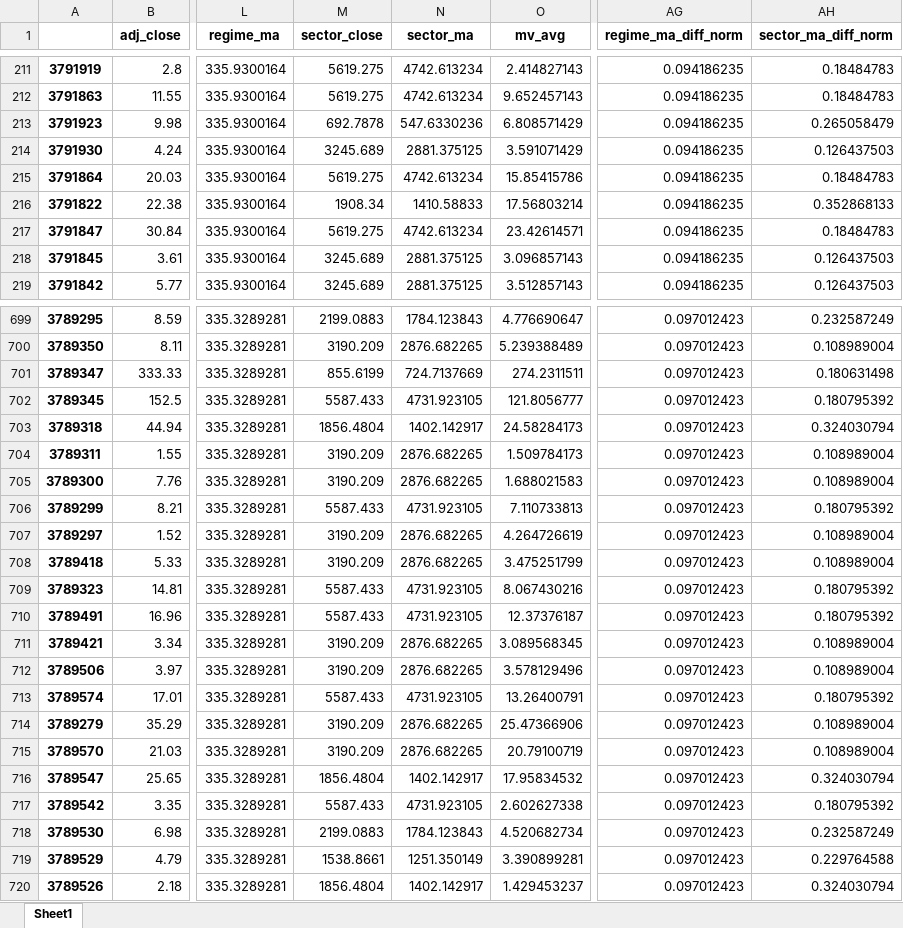
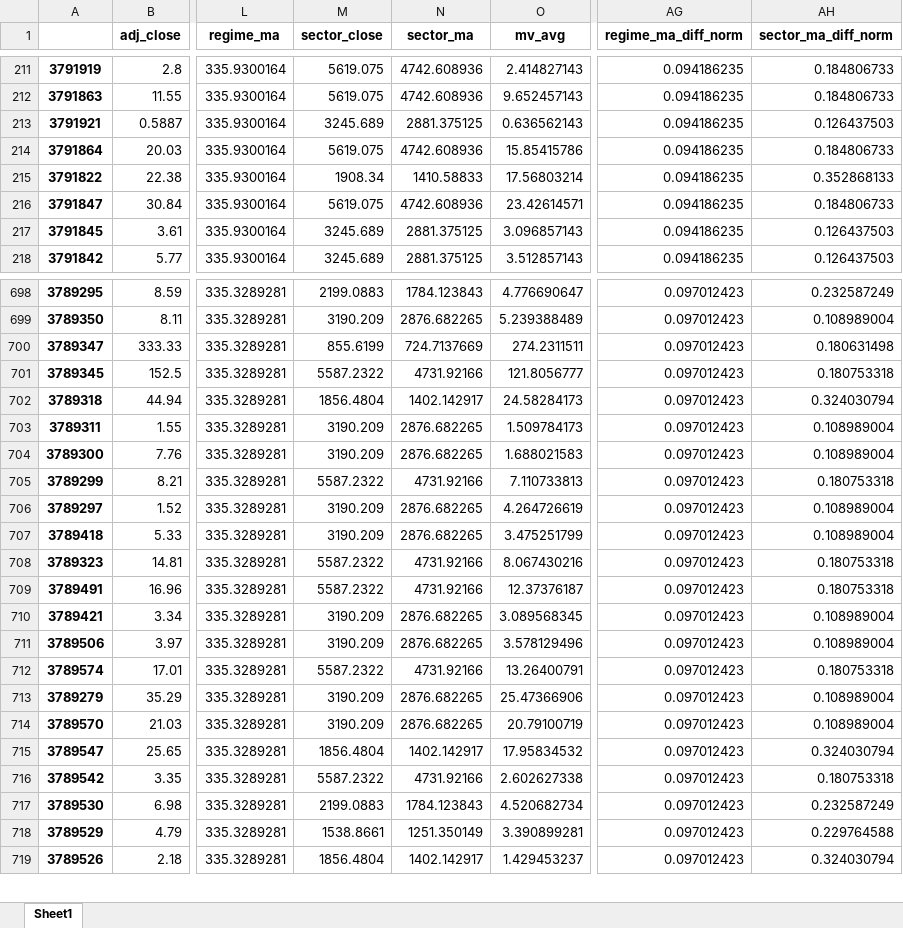
Before and after one commit to bmcclanahan/StrategyPortfolioTrading, an Excel workbook: portfolios/sml_equity/strategy_entrances_exits/mean_reversion/RSI_exits.xlsx, sheet Sheet1, drawn as a sheet; only a part is shown, gaps mark what is left out; values as stored, in another font and other column widths than the file's, no borders; addresses are those after the commit; the diff covers the shown part only; the diff names each change by its address in the sheet, - before the commit and + after, or states it on an @@ line.

```diff
--- a/portfolios/sml_equity/strategy_entrances_exits/mean_reversion/RSI_exits.xlsx (sheet Sheet1)
+++ b/portfolios/sml_equity/strategy_entrances_exits/mean_reversion/RSI_exits.xlsx (sheet Sheet1)
-M211:M212 (sector_close): 5619.275
+M211:M212 (sector_close): 5619.075
-N211:N212 (sector_ma): 4742.613234
+N211:N212 (sector_ma): 4742.608936
-AH211:AH212 (sector_ma_diff_norm): 0.18484783
+AH211:AH212 (sector_ma_diff_norm): 0.184806733
@@ row 213 moved to row 201: 3791923 @@
@@ row 214 moved to row 208: 3791930 @@
@@ row 207 moved to row 213: 3791921 @@
-M214 (sector_close): 5619.275
+M214 (sector_close): 5619.075
-N214 (sector_ma): 4742.613234
+N214 (sector_ma): 4742.608936
-AH214 (sector_ma_diff_norm): 0.18484783
+AH214 (sector_ma_diff_norm): 0.184806733
-M216 (sector_close): 5619.275
+M216 (sector_close): 5619.075
-N216 (sector_ma): 4742.613234
+N216 (sector_ma): 4742.608936
-AH216 (sector_ma_diff_norm): 0.18484783
+AH216 (sector_ma_diff_norm): 0.184806733
-M701 (sector_close): 5587.433
+M701 (sector_close): 5587.2322
-N701 (sector_ma): 4731.923105
+N701 (sector_ma): 4731.92166
-AH701 (sector_ma_diff_norm): 0.180795392
+AH701 (sector_ma_diff_norm): 0.180753318
-M705 (sector_close): 5587.433
+M705 (sector_close): 5587.2322
-N705 (sector_ma): 4731.923105
+N705 (sector_ma): 4731.92166
-AH705 (sector_ma_diff_norm): 0.180795392
+AH705 (sector_ma_diff_norm): 0.180753318
-M708:M709 (sector_close): 5587.433
+M708:M709 (sector_close): 5587.2322
-N708:N709 (sector_ma): 4731.923105
+N708:N709 (sector_ma): 4731.92166
-AH708:AH709 (sector_ma_diff_norm): 0.180795392
+AH708:AH709 (sector_ma_diff_norm): 0.180753318
-M712 (sector_close): 5587.433
+M712 (sector_close): 5587.2322
-N712 (sector_ma): 4731.923105
+N712 (sector_ma): 4731.92166
-AH712 (sector_ma_diff_norm): 0.180795392
+AH712 (sector_ma_diff_norm): 0.180753318
-M716 (sector_close): 5587.433
+M716 (sector_close): 5587.2322
-N716 (sector_ma): 4731.923105
+N716 (sector_ma): 4731.92166
-AH716 (sector_ma_diff_norm): 0.180795392
+AH716 (sector_ma_diff_norm): 0.180753318
```
Also changed, not shown: 5 added rows, 6 removed rows, 30 moved rows and 310 edited cells elsewhere in this sheet, portfolios/sml_equity/strategy_entrances_exits/mean_reversion/MFI_exits.xlsx, portfolios/sml_equity/strategy_entrances_exits/mean_reversion/STO_exits.xlsx, 47 other files.
